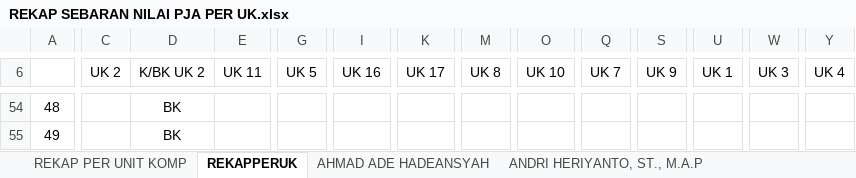
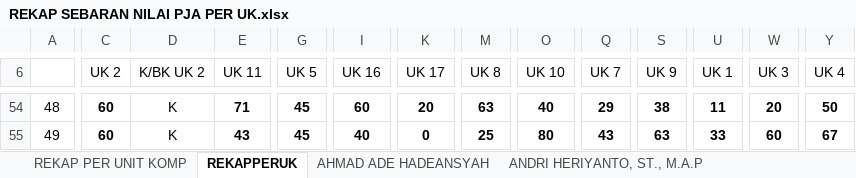
Before and after one commit to syamsidin/REKAPPERUK, an Excel workbook: REKAP SEBARAN NILAI PJA PER UK.xlsx, sheet REKAPPERUK, drawn as a sheet; only a part is shown, gaps mark what is left out; values as stored, in another font and other column widths than the file's, no borders; the diff covers the shown part only; the diff names each change by its address in the sheet, - before the commit and + after, or states it on an @@ line.

```diff
--- a/REKAP SEBARAN NILAI PJA PER UK.xlsx (sheet REKAPPERUK)
+++ b/REKAP SEBARAN NILAI PJA PER UK.xlsx (sheet REKAPPERUK)
-C54:C55 (UK 2): (empty)
+C54:C55 (UK 2): 60
-D54:D55 (K/BK UK 2): BK
+D54:D55 (K/BK UK 2): K
-E54 (UK 11): (empty)
+E54 (UK 11): 71
-G54:G55 (UK 5): (empty)
+G54:G55 (UK 5): 45
-I54 (UK 16): (empty)
+I54 (UK 16): 60
-K54 (UK 17): (empty)
+K54 (UK 17): 20
-M54 (UK 8): (empty)
+M54 (UK 8): 63
-O54 (UK 10): (empty)
+O54 (UK 10): 40
-Q54 (UK 7): (empty)
+Q54 (UK 7): 29
-S54 (UK 9): (empty)
+S54 (UK 9): 38
-U54 (UK 1): (empty)
+U54 (UK 1): 11
-W54 (UK 3): (empty)
+W54 (UK 3): 20
-Y54 (UK 4): (empty)
+Y54 (UK 4): 50
-E55 (UK 11): (empty)
+E55 (UK 11): 43
-I55 (UK 16): (empty)
+I55 (UK 16): 40
-K55 (UK 17): (empty)
+K55 (UK 17): 0
-M55 (UK 8): (empty)
+M55 (UK 8): 25
-O55 (UK 10): (empty)
+O55 (UK 10): 80
-Q55 (UK 7): (empty)
+Q55 (UK 7): 43
-S55 (UK 9): (empty)
+S55 (UK 9): 63
-U55 (UK 1): (empty)
+U55 (UK 1): 33
-W55 (UK 3): (empty)
+W55 (UK 3): 60
-Y55 (UK 4): (empty)
+Y55 (UK 4): 67
```
Also changed, not shown: 989 edited cells elsewhere in this sheet, charts or pictures.
